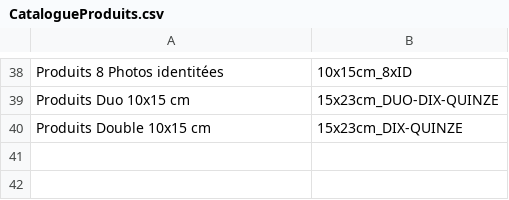
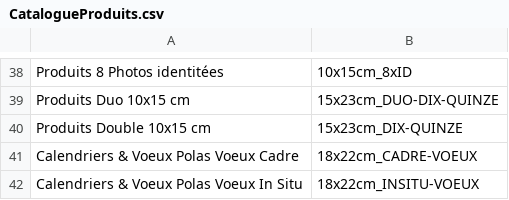
Before and after one commit to PLeray/Code, a CSV file: CatalogueProduits.csv, drawn as a sheet; only a part is shown, gaps mark what is left out.

```diff
--- a/CatalogueProduits.csv
+++ b/CatalogueProduits.csv
@@ -40 +40,3 @@ Produits Duo 10x15 cm;15x23cm_DUO-DIX-QUINZE
 Produits Double 10x15 cm;15x23cm_DIX-QUINZE
+Calendriers & Voeux Polas Voeux Cadre;18x22cm_CADRE-VOEUX
+Calendriers & Voeux Polas Voeux In Situ;18x22cm_INSITU-VOEUX
```
Also changed, not shown: Sources.csv, 20 other files.
